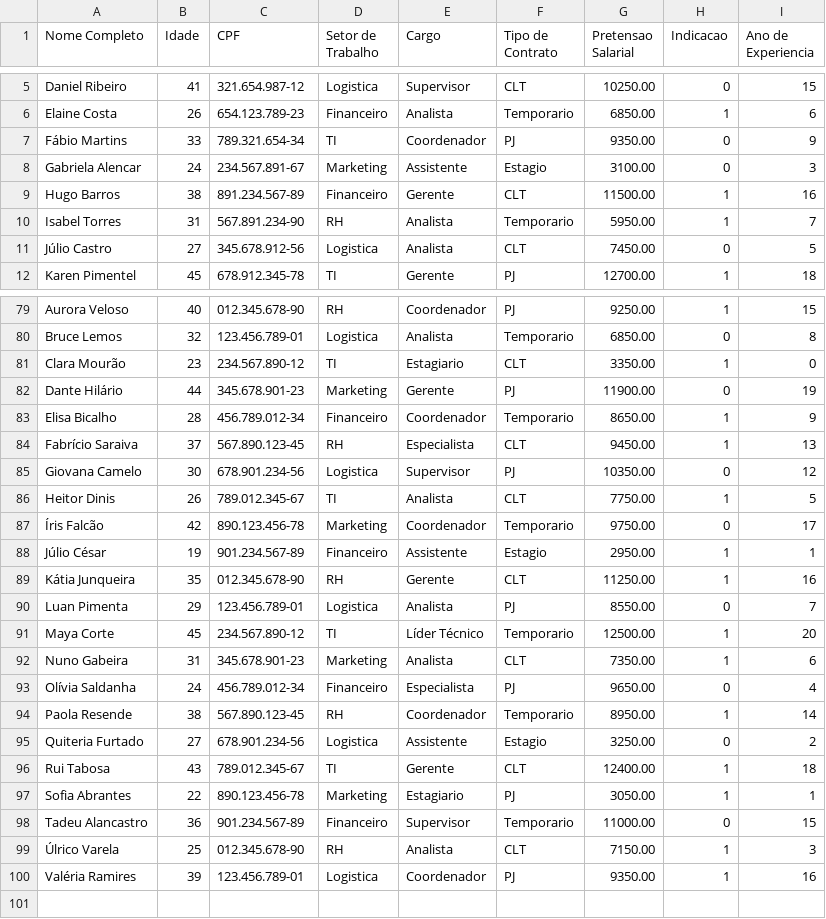
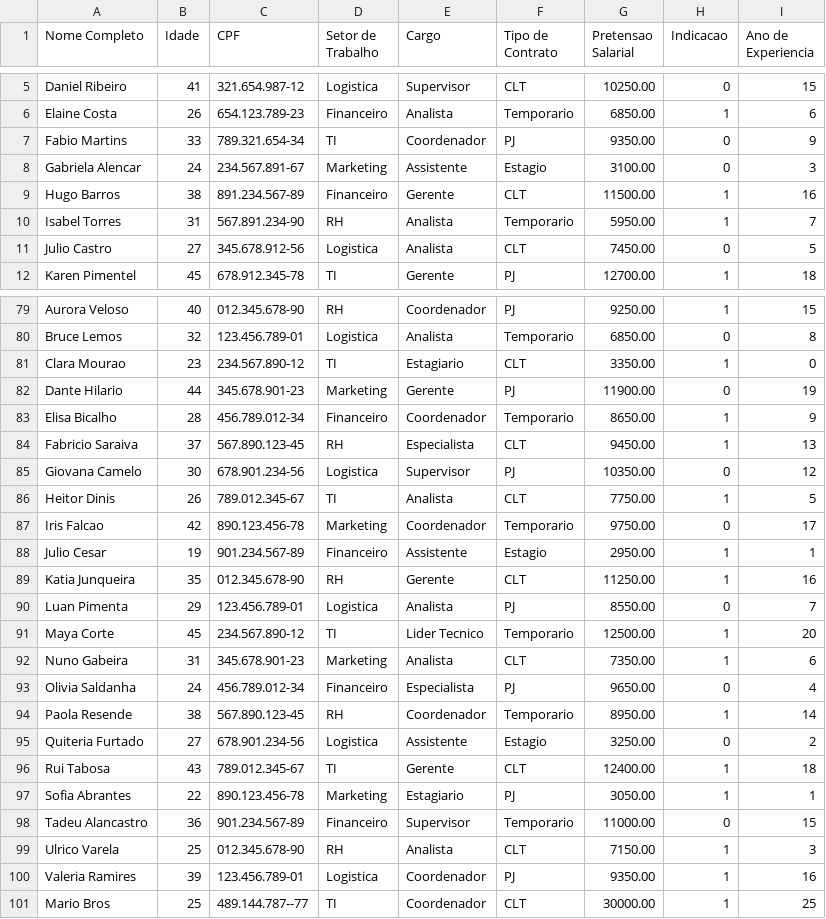
Before and after one commit to ThawanVCSantos/HrSystemIalgWork, a CSV file: candidatos.csv, drawn as a sheet; only a part is shown, gaps mark what is left out; the diff covers the shown part only.

Commit message:
update candidatos.csv

```diff
--- a/candidatos.csv
+++ b/candidatos.csv
@@ -6,3 +6,3 @@ Daniel Ribeiro;41;321.654.987-12;Logistica;Supervisor;CLT;10250.00;0;15
 Elaine Costa;26;654.123.789-23;Financeiro;Analista;Temporario;6850.00;1;6
-Fábio Martins;33;789.321.654-34;TI;Coordenador;PJ;9350.00;0;9
+Fabio Martins;33;789.321.654-34;TI;Coordenador;PJ;9350.00;0;9
 Gabriela Alencar;24;234.567.891-67;Marketing;Assistente;Estagio;3100.00;0;3
@@ -10,3 +10,3 @@ Hugo Barros;38;891.234.567-89;Financeiro;Gerente;CLT;11500.00;1;16
 Isabel Torres;31;567.891.234-90;RH;Analista;Temporario;5950.00;1;7
-Júlio Castro;27;345.678.912-56;Logistica;Analista;CLT;7450.00;0;5
+Julio Castro;27;345.678.912-56;Logistica;Analista;CLT;7450.00;0;5
 Karen Pimentel;45;678.912.345-78;TI;Gerente;PJ;12700.00;1;18
@@ -80,15 +80,15 @@ Aurora Veloso;40;012.345.678-90;RH;Coordenador;PJ;9250.00;1;15
 Bruce Lemos;32;123.456.789-01;Logistica;Analista;Temporario;6850.00;0;8
-Clara Mourão;23;234.567.890-12;TI;Estagiario;CLT;3350.00;1;0
-Dante Hilário;44;345.678.901-23;Marketing;Gerente;PJ;11900.00;0;19
+Clara Mourao;23;234.567.890-12;TI;Estagiario;CLT;3350.00;1;0
+Dante Hilario;44;345.678.901-23;Marketing;Gerente;PJ;11900.00;0;19
 Elisa Bicalho;28;456.789.012-34;Financeiro;Coordenador;Temporario;8650.00;1;9
-Fabrício Saraiva;37;567.890.123-45;RH;Especialista;CLT;9450.00;1;13
+Fabricio Saraiva;37;567.890.123-45;RH;Especialista;CLT;9450.00;1;13
 Giovana Camelo;30;678.901.234-56;Logistica;Supervisor;PJ;10350.00;0;12
 Heitor Dinis;26;789.012.345-67;TI;Analista;CLT;7750.00;1;5
-Íris Falcão;42;890.123.456-78;Marketing;Coordenador;Temporario;9750.00;0;17
-Júlio César;19;901.234.567-89;Financeiro;Assistente;Estagio;2950.00;1;1
-Kátia Junqueira;35;012.345.678-90;RH;Gerente;CLT;11250.00;1;16
+Iris Falcao;42;890.123.456-78;Marketing;Coordenador;Temporario;9750.00;0;17
+Julio Cesar;19;901.234.567-89;Financeiro;Assistente;Estagio;2950.00;1;1
+Katia Junqueira;35;012.345.678-90;RH;Gerente;CLT;11250.00;1;16
 Luan Pimenta;29;123.456.789-01;Logistica;Analista;PJ;8550.00;0;7
-Maya Corte;45;234.567.890-12;TI;Líder Técnico;Temporario;12500.00;1;20
+Maya Corte;45;234.567.890-12;TI;Lider Tecnico;Temporario;12500.00;1;20
 Nuno Gabeira;31;345.678.901-23;Marketing;Analista;CLT;7350.00;1;6
-Olívia Saldanha;24;456.789.012-34;Financeiro;Especialista;PJ;9650.00;0;4
+Olivia Saldanha;24;456.789.012-34;Financeiro;Especialista;PJ;9650.00;0;4
 Paola Resende;38;567.890.123-45;RH;Coordenador;Temporario;8950.00;1;14
@@ -98,3 +98,4 @@ Sofia Abrantes;22;890.123.456-78;Marketing;Estagiario;PJ;3050.00;1;1
 Tadeu Alancastro;36;901.234.567-89;Financeiro;Supervisor;Temporario;11000.00;0;15
-Úlrico Varela;25;012.345.678-90;RH;Analista;CLT;7150.00;1;3
-Valéria Ramires;39;123.456.789-01;Logistica;Coordenador;PJ;9350.00;1;16
+Ulrico Varela;25;012.345.678-90;RH;Analista;CLT;7150.00;1;3
+Valeria Ramires;39;123.456.789-01;Logistica;Coordenador;PJ;9350.00;1;16
+Mario Bros;25;489.144.787--77;TI;Coordenador;CLT;30000.00;1;25
```
Also changed, not shown: 17 edited cells elsewhere in this file.
